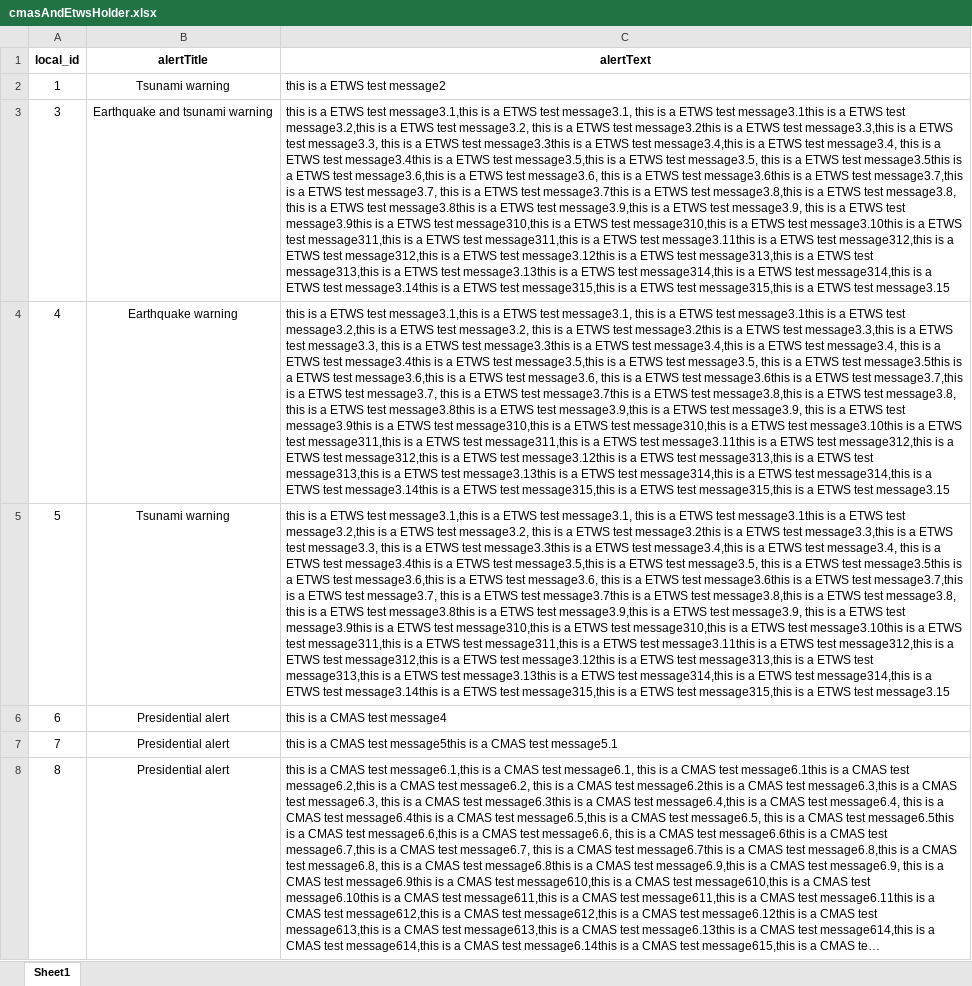
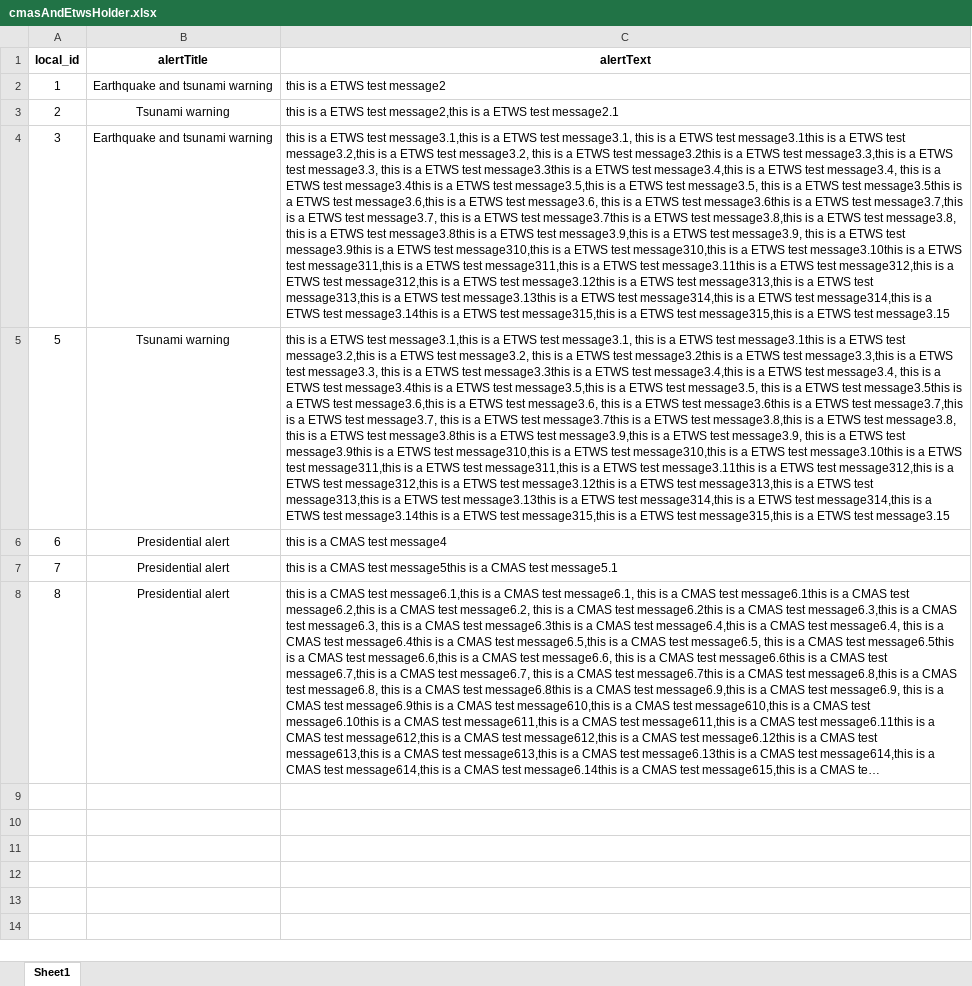
Before and after one commit to airspansvg/Testspan_Runners, an Excel workbook: src/main/resources/amarisoft/cmasAndEtwsHolder.xlsx, sheet Sheet1, drawn as a sheet; long unchanged cells end in …; values as stored, in another font and other column widths than the file's, no borders; removed rows and columns are numbered as before the commit, all else as after; the diff names each change by its address in the sheet, - before the commit and + after, or states it on an @@ line.

Commit message:
update Cmas/Etws xlsx file

```diff
--- a/src/main/resources/amarisoft/cmasAndEtwsHolder.xlsx (sheet Sheet1)
+++ b/src/main/resources/amarisoft/cmasAndEtwsHolder.xlsx (sheet Sheet1)
-B2 (alertTitle): Tsunami warning
+B2 (alertTitle): Earthquake and tsunami warning
+row 3: 2 | Tsunami warning | this is a ETWS test message2,this is a ETWS test message2.1
-row 4: 4 | Earthquake warning | this is a ETWS test message3.1,this is a ETWS test message3.1, this is a ETWS test message3.1this is a ETWS test message3.2,this is a ETWS test message3.2, this is a ETWS test message3.2this is a ETWS test message3.3,this is a ETWS test message3.3, this is a ETWS test message3.3this is a ETWS test message3.4,this is a ETWS test message3.4, this is a ETWS test message3.4this is a ETWS test message3.5,this is a ETWS test message3.5, this is a ETWS test message3.5this is a ETWS test message3.6,this is a ETWS test message3.6, this is a ETWS test message3.6this is a ETWS test message3.7,this is a ETWS test message3.7, this is a ETWS test message3.7this is a ETWS test message3.8,this is a ETWS test message3.8, this is a ETWS test message3.8this is a ETWS test message3.9,this is a ETWS test message3.9, this is a ETWS test message3.9this is a ETWS test message310,this is a ETWS test message310,this is a ETWS test message3.10this is a ETWS test message311,this is a ETWS test message311,this is a ETWS test message3.11this is a ETWS test message312,this is a ETWS test message312,this is a ETWS test message3.12this is a ETWS test message313,this is a ETWS test message313,this is a ETWS test message3.13this is a ETWS test message314,this is a ETWS test message314,this is a ETWS test message3.14this is a ETWS test message315,this is a ETWS test message315,this is a ETWS test message3.15
```
Also changed, not shown: 1 other file.
